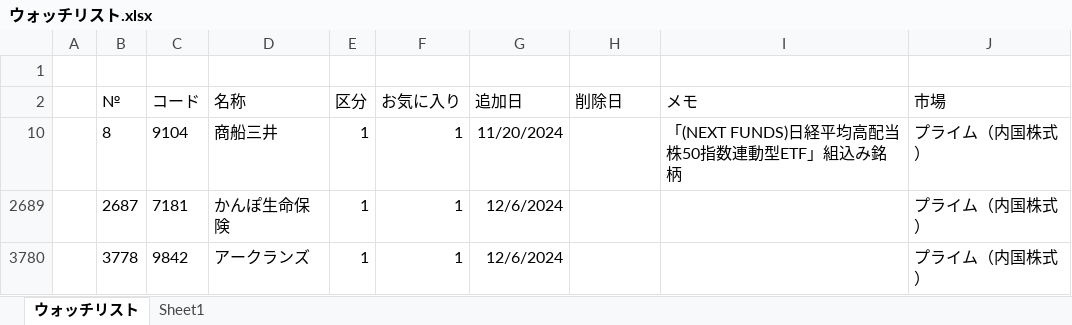
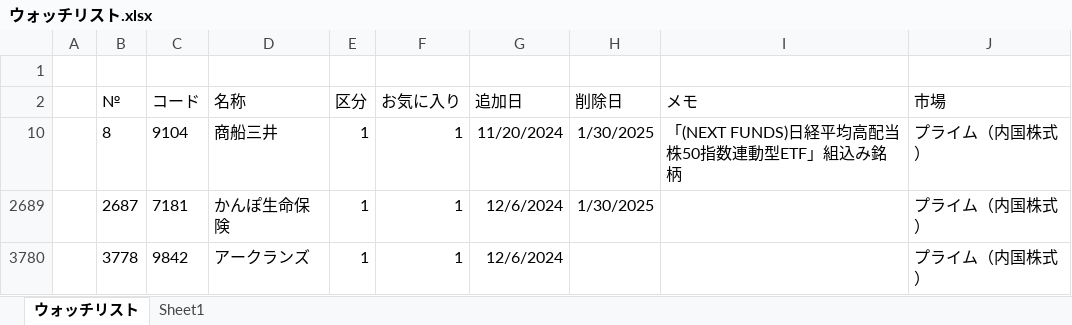
Before and after one commit to sadac23/OptimalTraderDraft, an Excel workbook: ConsoleApp1/Doc/ウォッチリスト.xlsx, sheet ウォッチリスト, drawn as a sheet; values as stored, in another font and other column widths than the file's, no borders; conditional formats not drawn; the diff names each change by its address in the sheet, - before the commit and + after, or states it on an @@ line.

```diff
--- a/ConsoleApp1/Doc/ウォッチリスト.xlsx (sheet ウォッチリスト)
+++ b/ConsoleApp1/Doc/ウォッチリスト.xlsx (sheet ウォッチリスト)
-H10 (削除日): (empty)
+H10 (削除日): 1/30/2025
-H2689 (削除日): (empty)
+H2689 (削除日): 1/30/2025
```
Also changed, not shown: 4 other files.
